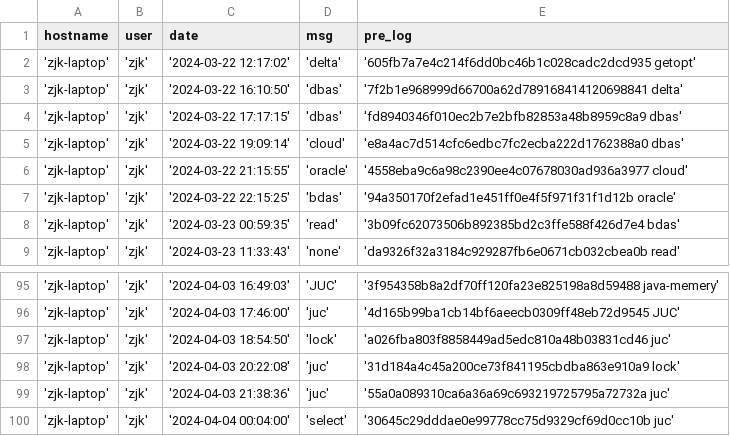
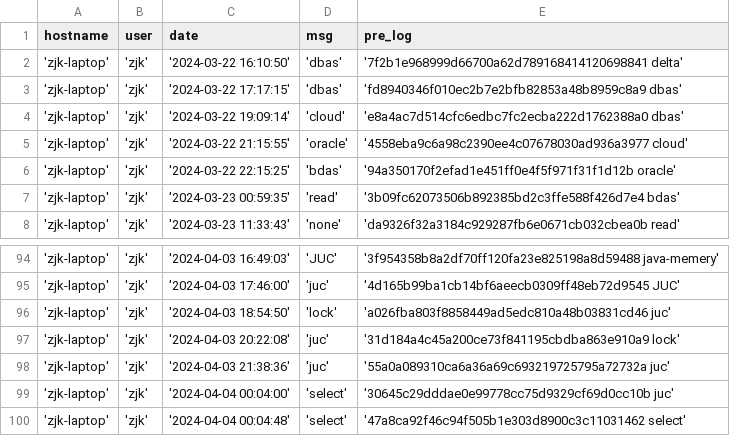
Before and after one commit to creatern/NoteBook, a CSV file: ilog/igit_log.csv, drawn as a sheet; only a part is shown, gaps mark what is left out; removed rows and columns are numbered as before the commit, all else as after; the diff names each change by its address in the sheet, - before the commit and + after, or states it on an @@ line.

```diff
--- a/ilog/igit_log.csv
+++ b/ilog/igit_log.csv
-row 2: 'zjk-laptop' | 'zjk' | '2024-03-22 12:17:02' | 'delta' | '605fb7a7e4c214f6dd0bc46b1c028cadc2dcd935 getopt'
+row 100: 'zjk-laptop' | 'zjk' | '2024-04-04 00:04:48' | 'select' | '47a8ca92f46c94f505b1e303d8900c3c11031462 select'
```
Also changed, not shown: ilog/igit_log_local.csv.
